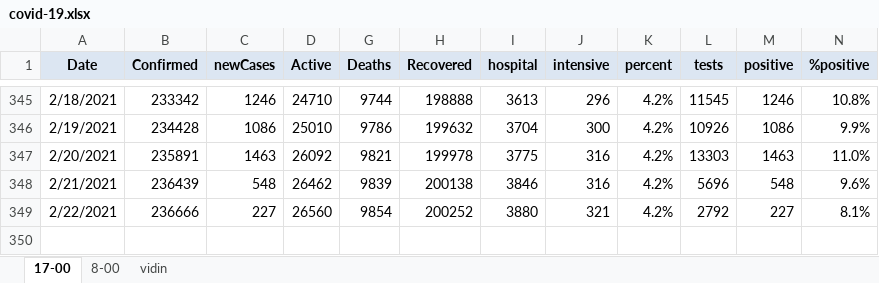
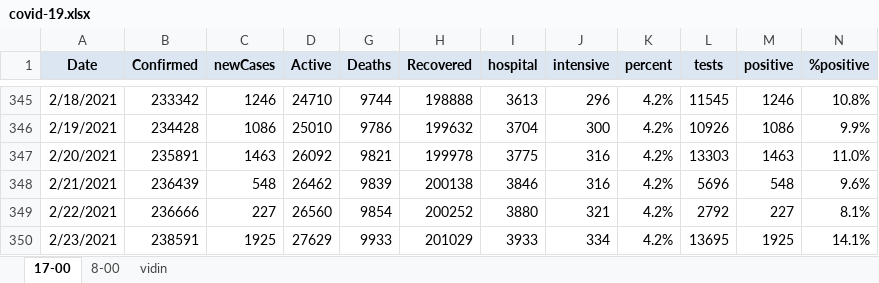
Before and after one commit to nosorrow/covid-19-bulgaria, an Excel workbook: covid-19.xlsx, sheet 17-00, drawn as a sheet; only a part is shown, gaps mark what is left out; values as stored, in another font and other column widths than the file's, no borders; conditional formats not drawn; the diff names each change by its address in the sheet, - before the commit and + after, or states it on an @@ line.

```diff
--- a/covid-19.xlsx (sheet 17-00)
+++ b/covid-19.xlsx (sheet 17-00)
+row 350: 2/23/2021 | 238591 | 1925 | 27629 | 9933 | 201029 | 3933 | 334 | 4.2% | 13695 | 1925 | 14.1%
```
Also changed, not shown: 2 other files.
